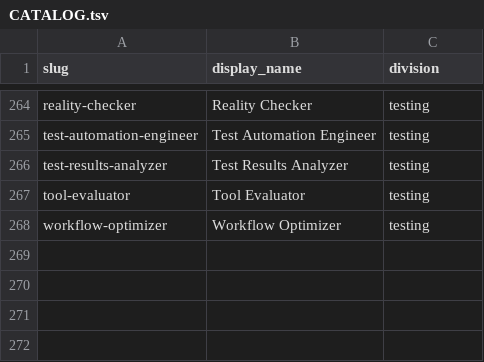
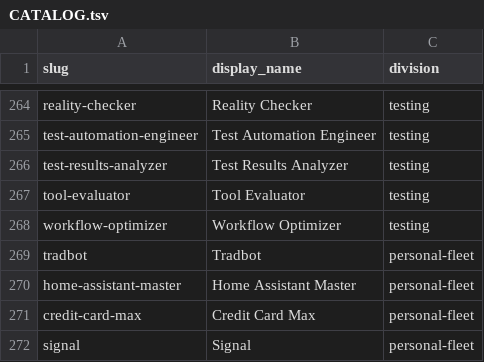
Before and after one commit to ai-Ev1lC0rP/ChatDev, a TSV file: agency-team/CATALOG.tsv, drawn as a sheet; only a part is shown, gaps mark what is left out.

```diff
--- a/agency-team/CATALOG.tsv
+++ b/agency-team/CATALOG.tsv
@@ -268 +268,5 @@ tool-evaluator	Tool Evaluator	testing
 workflow-optimizer	Workflow Optimizer	testing
+tradbot	Tradbot	personal-fleet
+home-assistant-master	Home Assistant Master	personal-fleet
+credit-card-max	Credit Card Max	personal-fleet
+signal	Signal	personal-fleet
```
Also changed, not shown: 37 other files.
